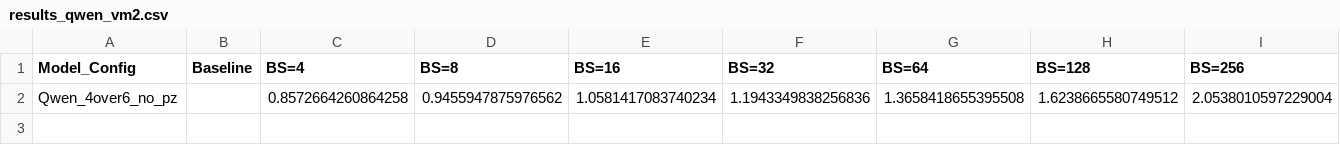
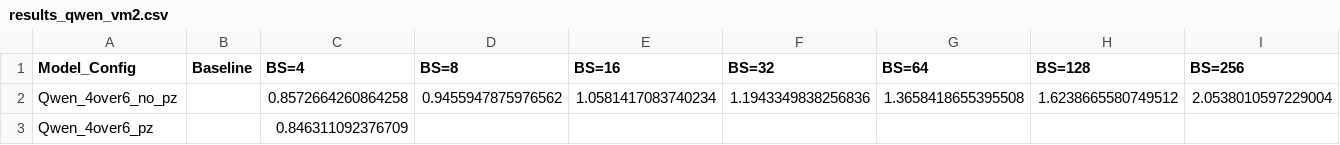
Before and after one commit to clee1994/finer_is_better, a CSV file: results_qwen_vm2.csv, drawn as a sheet; the diff names each change by its address in the sheet, - before the commit and + after, or states it on an @@ line.

Commit message:
Update results for Qwen_4over6_pz BS=4

```diff
--- a/results_qwen_vm2.csv
+++ b/results_qwen_vm2.csv
+row 3: Qwen_4over6_pz |  | 0.846311092376709
```
